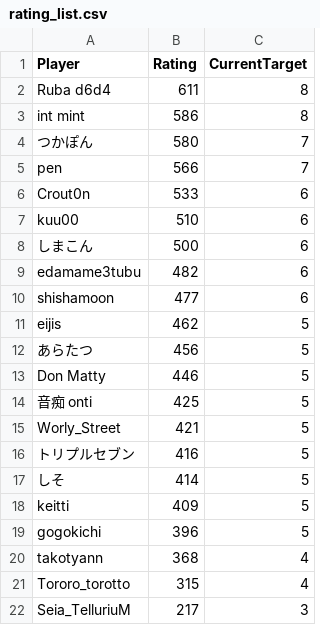
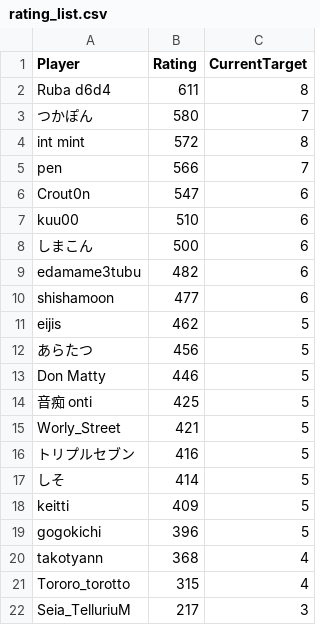
Before and after one commit to eijis-pan/CaromFargoRanking, a CSV file: src/CaromFargoRanking/data/rating_list.csv, drawn as a sheet.

Commit message:
GitHub Actions から差分を Push

```diff
--- a/src/CaromFargoRanking/data/rating_list.csv
+++ b/src/CaromFargoRanking/data/rating_list.csv
@@ -2,6 +2,6 @@
 "Ruba d6d4","611","8"
-"int mint","586","8"
 "つかぽん","580","7"
+"int mint","572","8"
 "pen","566","7"
-"Crout0n","533","6"
+"Crout0n","547","6"
 "kuu00","510","6"
```
